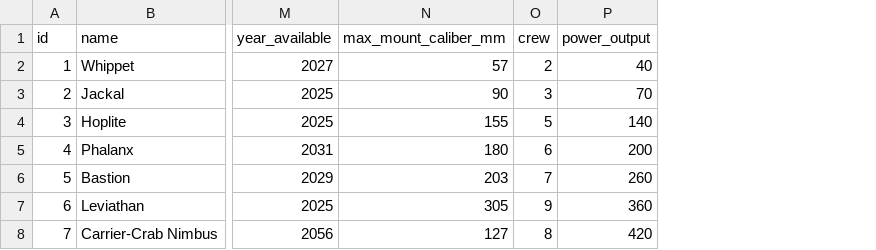
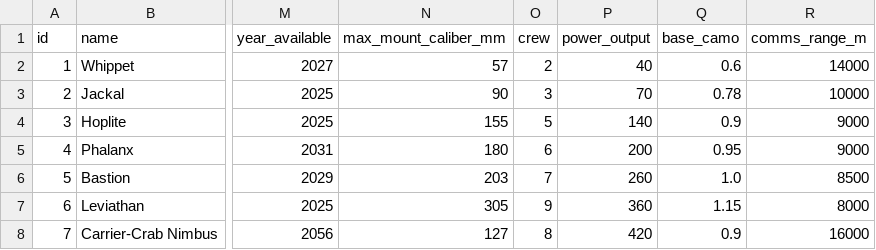
Before and after one commit to fivelidz/city-battle, a CSV file: Assets/Resources/CSV/chassis.csv, drawn as a sheet; only a part is shown, gaps mark what is left out; the diff names each change by its address in the sheet, - before the commit and + after, or states it on an @@ line.

Commit message:
Intel layer into Unity HUD + data + tech tree (75/75 tests)
- BattleHUD: COMMS status per unit (ON NET via relay / OFF NET ghost), EMCON (emitting/RDF-located), force-status comms count
- MechaView/BattleController: off-net units dimmed + ghost beacon (player comms picture)
- chassis.csv: base_camo + comms_range_m columns; carried into battle units (Recon stealthy/long-comms, Siege not)
- tech.csv: new Comms & Intel branch (laser comms, RDF, EMCON, camouflage, relay drones, mesh/sat comms) + hardened sensor mast
- wiki 03_COMBAT: comms & command section; 3 new tests

```diff
--- a/Assets/Resources/CSV/chassis.csv
+++ b/Assets/Resources/CSV/chassis.csv
+column Q (base_camo), rows 2-8: 0.6 | 0.78 | 0.9 | 0.95 | 1.0 | 1.15 | 0.9
+column R (comms_range_m), rows 2-8: 14000 | 10000 | 9000 | 9000 | 8500 | 8000 | 16000
```
Also changed, not shown: Assets/Resources/CSV/tech.csv, 16 other files.
